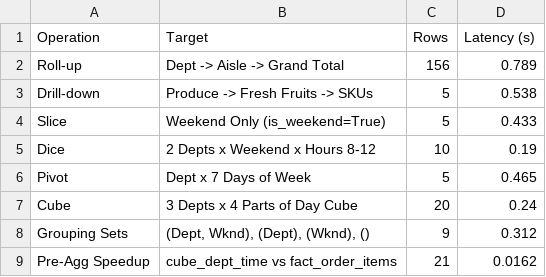
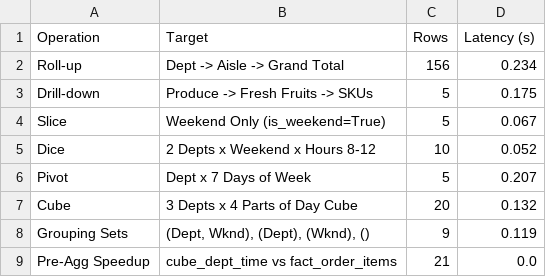
Before and after one commit to ManthanJain-bit/E-Commerce-Sales-and-Customer-Behavior-Warehouse-Mining-, a CSV file: report/olap_execution_benchmarks.csv, drawn as a sheet.

```diff
--- a/report/olap_execution_benchmarks.csv
+++ b/report/olap_execution_benchmarks.csv
@@ -1,9 +1,9 @@
 Operation,Target,Rows,Latency (s)
-Roll-up,Dept -> Aisle -> Grand Total,156,0.789
-Drill-down,Produce -> Fresh Fruits -> SKUs,5,0.538
-Slice,Weekend Only (is_weekend=True),5,0.433
-Dice,2 Depts x Weekend x Hours 8-12,10,0.19
-Pivot,Dept x 7 Days of Week,5,0.465
-Cube,3 Depts x 4 Parts of Day Cube,20,0.24
-Grouping Sets,"(Dept, Wknd), (Dept), (Wknd), ()",9,0.312
-Pre-Agg Speedup,cube_dept_time vs fact_order_items,21,0.0162
+Roll-up,Dept -> Aisle -> Grand Total,156,0.234
+Drill-down,Produce -> Fresh Fruits -> SKUs,5,0.175
+Slice,Weekend Only (is_weekend=True),5,0.067
+Dice,2 Depts x Weekend x Hours 8-12,10,0.052
+Pivot,Dept x 7 Days of Week,5,0.207
+Cube,3 Depts x 4 Parts of Day Cube,20,0.132
+Grouping Sets,"(Dept, Wknd), (Dept), (Wknd), ()",9,0.119
+Pre-Agg Speedup,cube_dept_time vs fact_order_items,21,0.0
```
Also changed, not shown: benchmark/results.csv, report/apriori_vs_fpgrowth_benchmark.csv, 15 other files.
